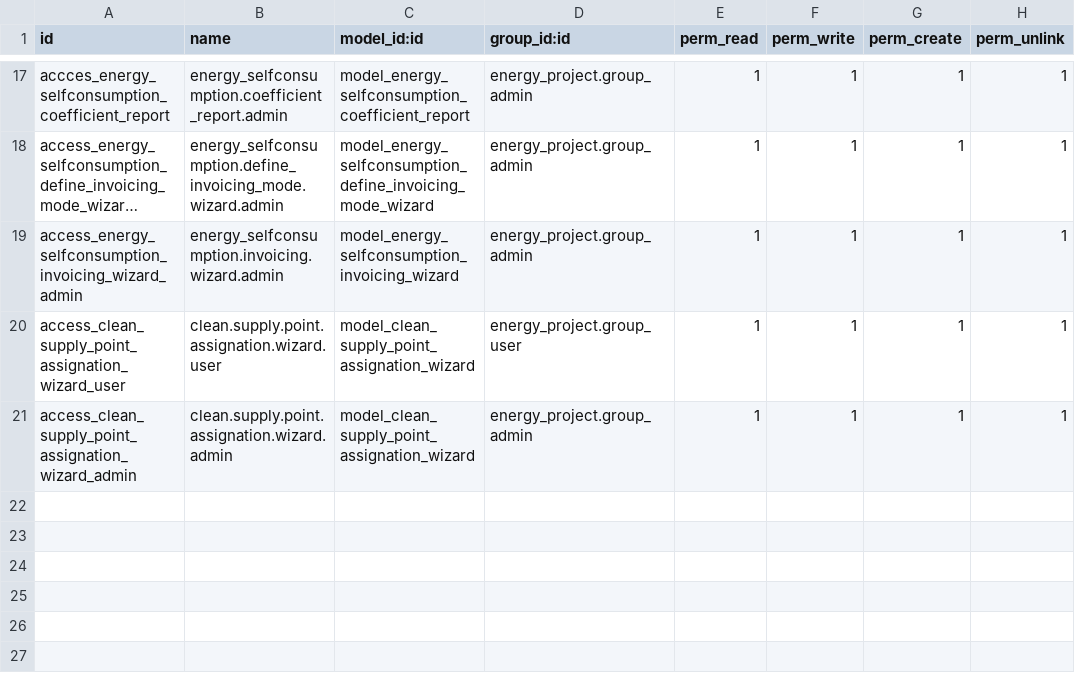
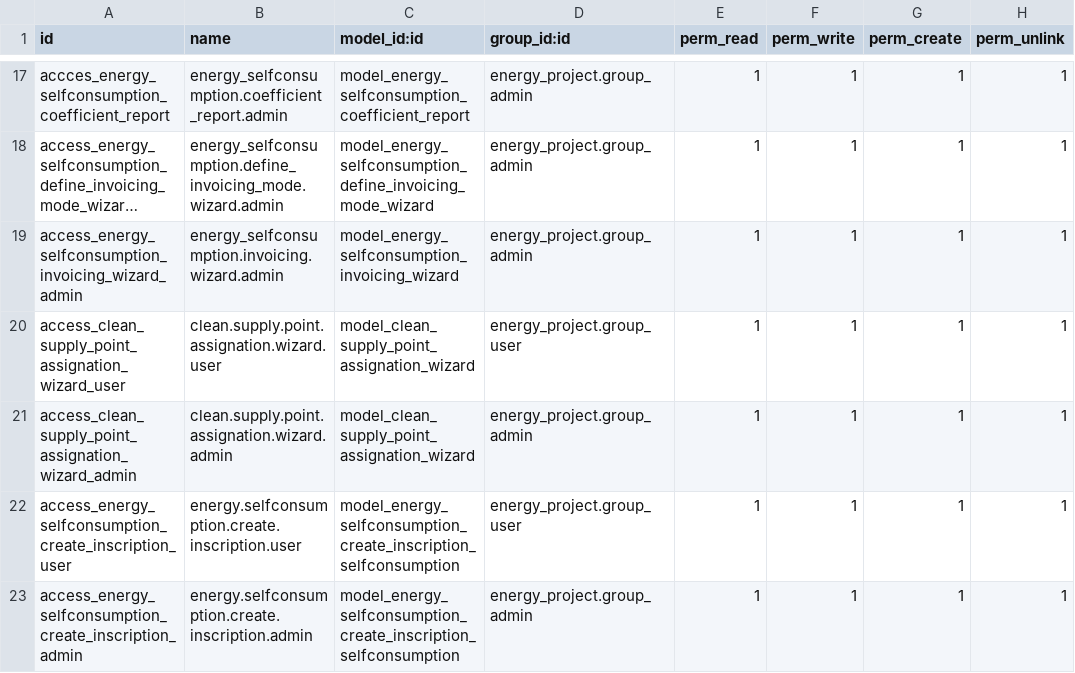
Before and after one commit to somcomunitats-coop/odoo-ec, a CSV file: energy_selfconsumption/security/ir.model.access.csv, drawn as a sheet; only a part is shown, gaps mark what is left out; long unchanged cells end in ….

Commit message:
[IMP] energy_selfconsumptions: New service to create inscriptions.

```diff
--- a/energy_selfconsumption/security/ir.model.access.csv
+++ b/energy_selfconsumption/security/ir.model.access.csv
@@ -21 +21,3 @@ access_clean_supply_point_assignation_wizard_user,clean.supply.point.assignation
 access_clean_supply_point_assignation_wizard_admin,clean.supply.point.assignation.wizard.admin,model_clean_supply_point_assignation_wizard,energy_project.group_admin,1,1,1,1
+access_energy_selfconsumption_create_inscription_user,energy.selfconsumption.create.inscription.user,model_energy_selfconsumption_create_inscription_selfconsumption,energy_project.group_user,1,1,1,1
+access_energy_selfconsumption_create_inscription_admin,energy.selfconsumption.create.inscription.admin,model_energy_selfconsumption_create_inscription_selfconsumption,energy_project.group_admin,1,1,1,1
```
Also changed, not shown: 5 other files.
